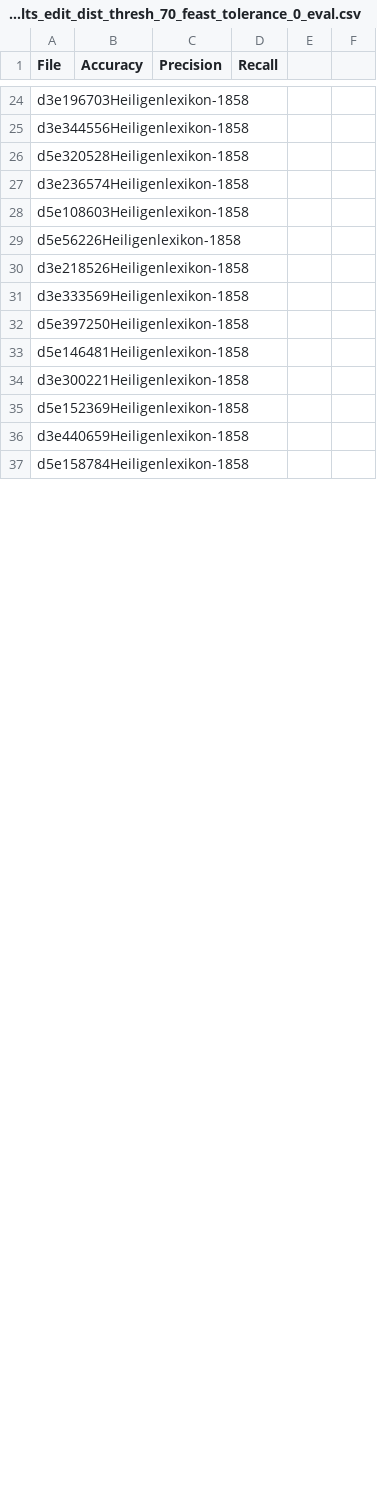
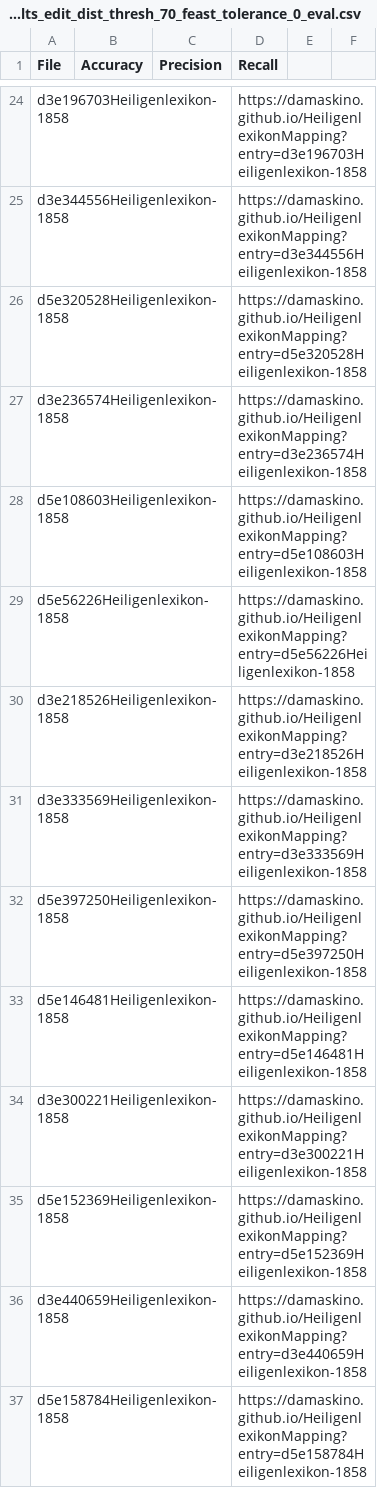
Before and after one commit to damaskino/HeiligenlexikonMapping, a CSV file: src/bm25/evaluation/match_results_edit_dist_thresh_70_feast_tolerance_0_eval.csv, drawn as a sheet; only a part is shown, gaps mark what is left out; the diff covers the shown part only; the diff names each change by its address in the sheet, - before the commit and + after, or states it on an @@ line.

```diff
--- a/src/bm25/evaluation/match_results_edit_dist_thresh_70_feast_tolerance_0_eval.csv
+++ b/src/bm25/evaluation/match_results_edit_dist_thresh_70_feast_tolerance_0_eval.csv
-D24 (Recall): (empty)
+D24 (Recall): https://damaskino.github.io/HeiligenlexikonMapping?entry=d3e196703Heiligenlexikon-1858
-D25 (Recall): (empty)
+D25 (Recall): https://damaskino.github.io/HeiligenlexikonMapping?entry=d3e344556Heiligenlexikon-1858
-D26 (Recall): (empty)
+D26 (Recall): https://damaskino.github.io/HeiligenlexikonMapping?entry=d5e320528Heiligenlexikon-1858
-D27 (Recall): (empty)
+D27 (Recall): https://damaskino.github.io/HeiligenlexikonMapping?entry=d3e236574Heiligenlexikon-1858
-D28 (Recall): (empty)
+D28 (Recall): https://damaskino.github.io/HeiligenlexikonMapping?entry=d5e108603Heiligenlexikon-1858
-D29 (Recall): (empty)
+D29 (Recall): https://damaskino.github.io/HeiligenlexikonMapping?entry=d5e56226Heiligenlexikon-1858
-D30 (Recall): (empty)
+D30 (Recall): https://damaskino.github.io/HeiligenlexikonMapping?entry=d3e218526Heiligenlexikon-1858
-D31 (Recall): (empty)
+D31 (Recall): https://damaskino.github.io/HeiligenlexikonMapping?entry=d3e333569Heiligenlexikon-1858
-D32 (Recall): (empty)
+D32 (Recall): https://damaskino.github.io/HeiligenlexikonMapping?entry=d5e397250Heiligenlexikon-1858
-D33 (Recall): (empty)
+D33 (Recall): https://damaskino.github.io/HeiligenlexikonMapping?entry=d5e146481Heiligenlexikon-1858
-D34 (Recall): (empty)
+D34 (Recall): https://damaskino.github.io/HeiligenlexikonMapping?entry=d3e300221Heiligenlexikon-1858
-D35 (Recall): (empty)
+D35 (Recall): https://damaskino.github.io/HeiligenlexikonMapping?entry=d5e152369Heiligenlexikon-1858
-D36 (Recall): (empty)
+D36 (Recall): https://damaskino.github.io/HeiligenlexikonMapping?entry=d3e440659Heiligenlexikon-1858
-D37 (Recall): (empty)
+D37 (Recall): https://damaskino.github.io/HeiligenlexikonMapping?entry=d5e158784Heiligenlexikon-1858
```
Also changed, not shown: 1 added row, 1 removed row and 54 edited cells elsewhere in this file, src/bm25/evaluation/match_results_edit_dist_thresh_100_feast_tolerance_0_eval.csv, src/bm25/evaluation/match_results_edit_dist_thresh_80_feast_tolerance_0_eval.csv, 4 other files.
